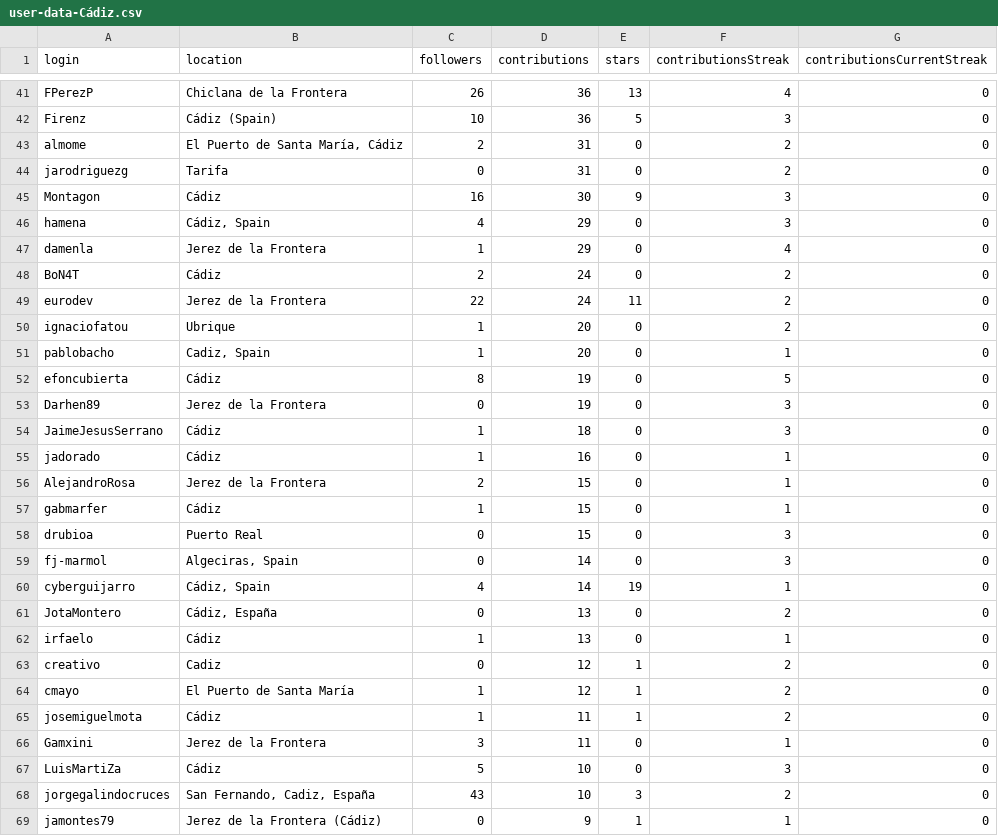
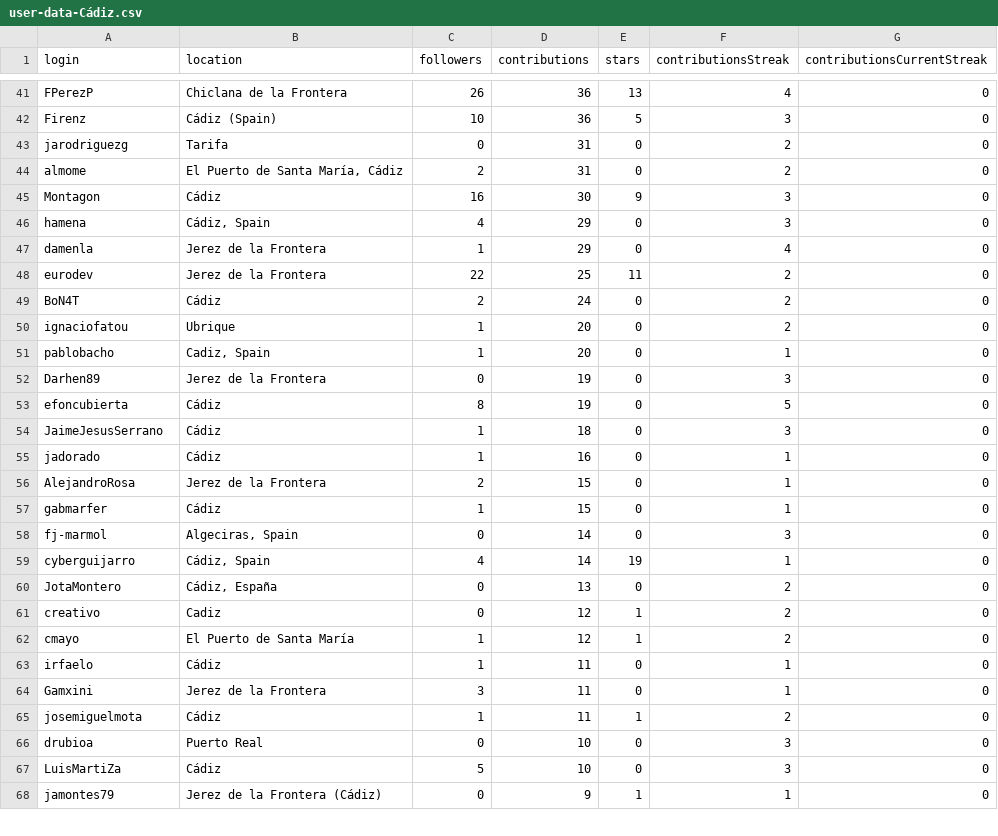
Before and after one commit to JJ/top-github-users-data, a CSV file: data/user-data-Cádiz.csv, drawn as a sheet; only a part is shown, gaps mark what is left out; the diff covers the shown part only.

```diff
--- a/data/user-data-Cádiz.csv
+++ b/data/user-data-Cádiz.csv
@@ -42,4 +42,4 @@ FPerezP;Chiclana de la Frontera;26;36;13;4;0
 Firenz;Cádiz (Spain);10;36;5;3;0
+jarodriguezg;Tarifa;0;31;0;2;0
 almome;El Puerto de Santa María, Cádiz;2;31;0;2;0
-jarodriguezg;Tarifa;0;31;0;2;0
 Montagon;Cádiz;16;30;9;3;0
@@ -47,8 +47,8 @@ hamena;Cádiz, Spain;4;29;0;3;0
 damenla;Jerez de la Frontera;1;29;0;4;0
+eurodev;Jerez de la Frontera;22;25;11;2;0
 BoN4T;Cádiz;2;24;0;2;0
-eurodev;Jerez de la Frontera;22;24;11;2;0
 ignaciofatou;Ubrique;1;20;0;2;0
 pablobacho;Cadiz, Spain;1;20;0;1;0
+Darhen89;Jerez de la Frontera;0;19;0;3;0
 efoncubierta;Cádiz;8;19;0;5;0
-Darhen89;Jerez de la Frontera;0;19;0;3;0
 JaimeJesusSerrano;Cádiz;1;18;0;3;0
@@ -57,3 +57,2 @@ AlejandroRosa;Jerez de la Frontera;2;15;0;1;0
 gabmarfer;Cádiz;1;15;0;1;0
-drubioa;Puerto Real;0;15;0;3;0
 fj-marmol;Algeciras, Spain;0;14;0;3;0
@@ -61,9 +60,9 @@ cyberguijarro;Cádiz, Spain;4;14;19;1;0
 JotaMontero;Cádiz, España;0;13;0;2;0
-irfaelo;Cádiz;1;13;0;1;0
 creativo;Cadiz;0;12;1;2;0
 cmayo;El Puerto de Santa María;1;12;1;2;0
+irfaelo;Cádiz;1;11;0;1;0
+Gamxini;Jerez de la Frontera;3;11;0;1;0
 josemiguelmota;Cádiz;1;11;1;2;0
-Gamxini;Jerez de la Frontera;3;11;0;1;0
+drubioa;Puerto Real;0;10;0;3;0
 LuisMartiZa;Cádiz;5;10;0;3;0
-jorgegalindocruces;San Fernando, Cadiz, España;43;10;3;2;0
 jamontes79;Jerez de la Frontera (Cádiz);0;9;1;1;0
```
Also changed, not shown: 5 added rows, 1 removed row, 23 moved rows and 18 edited cells elsewhere in this file, data/processed/aggregated-top-Andalucía.csv, data/user-data-Andalucía.csv, 26 other files.
